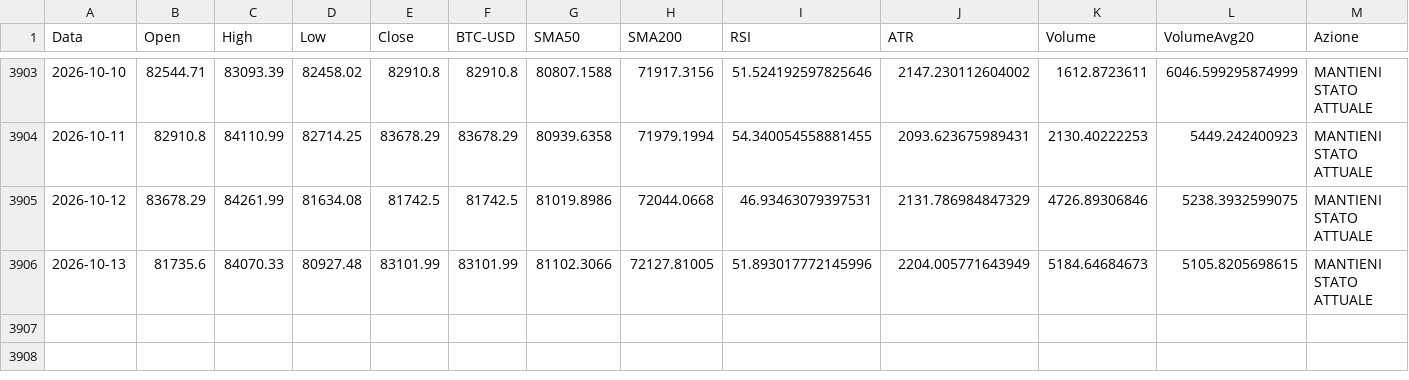
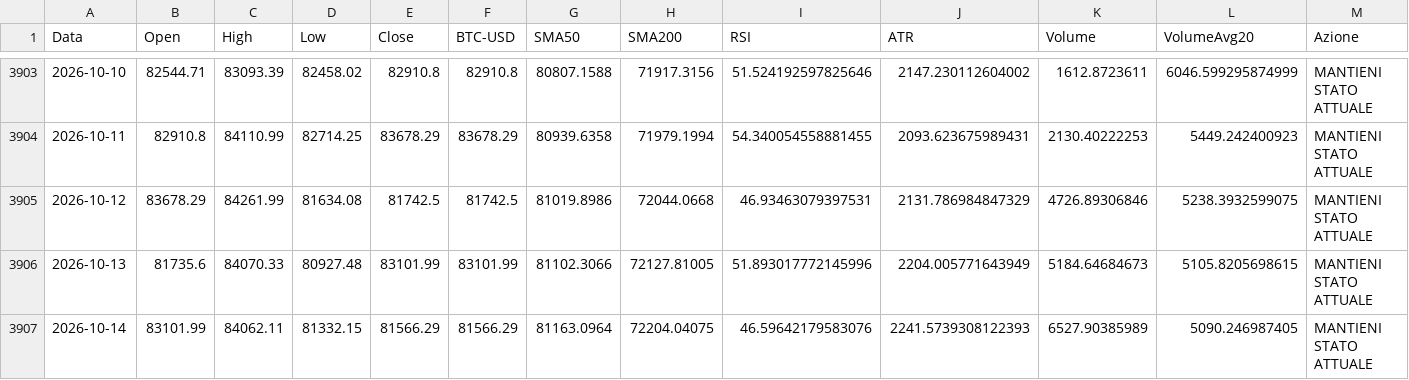
Before and after one commit to giuse2003/BTC_Prudential_Signal, a CSV file: docs/historical_signals.csv, drawn as a sheet; only a part is shown, gaps mark what is left out; rows hold the shown columns only; the diff names each change by its address in the sheet, - before the commit and + after, or states it on an @@ line.

```diff
--- a/docs/historical_signals.csv
+++ b/docs/historical_signals.csv
+row 3907: 2026-10-14 | 83101.99 | 84062.11 | 81332.15 | 81566.29 | 81566.29 | 81163.0964 | 72204.04075 | 46.59642179583076 | 2241.5739308122393 | 6527.90385989 | 5090.246987405 | MANTIENI STATO ATTUALE
```
Also changed, not shown: docs/equity_timeseries.csv, docs/raw_candles.csv, 6 other files.
